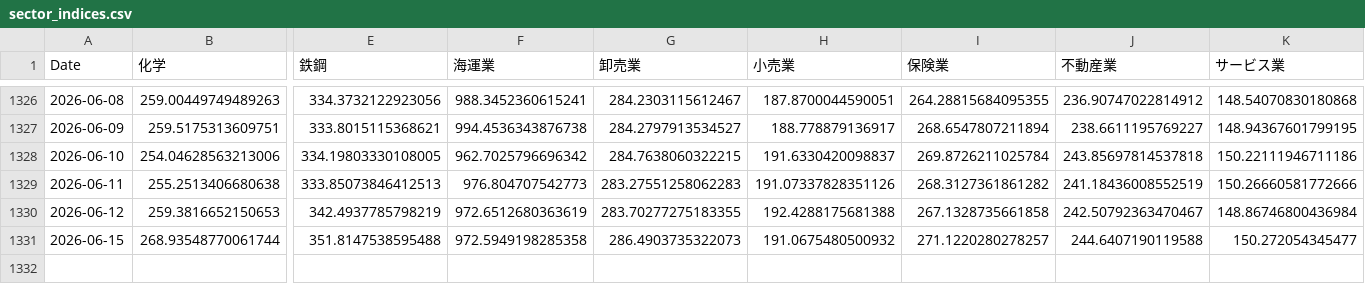
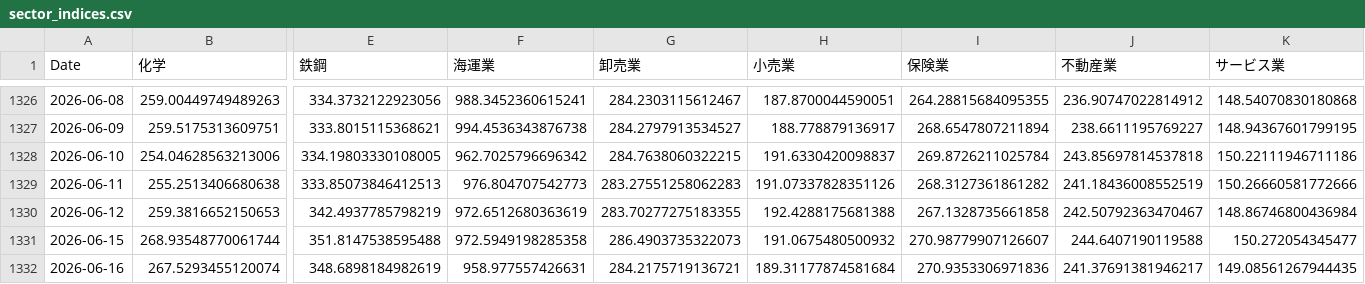
Before and after one commit to nemomasa13222-alt/FxCompany, a CSV file: japan_stocks/results/demo/sector_indices.csv, drawn as a sheet; only a part is shown, gaps mark what is left out; rows hold the shown columns only; the diff names each change by its address in the sheet, - before the commit and + after, or states it on an @@ line.

```diff
--- a/japan_stocks/results/demo/sector_indices.csv
+++ b/japan_stocks/results/demo/sector_indices.csv
-I1331 (保険業): 271.1220280278257
+I1331 (保険業): 270.98779907126607
+row 1332: 2026-06-16 | 267.5293455120074 | 348.6898184982619 | 958.977557426631 | 284.2175719136721 | 189.31177874581684 | 270.9353306971836 | 241.37691381946217 | 149.08561267944435
```
Also changed, not shown: japan_stocks/results/demo/divergence_data.csv, japan_stocks/results/demo/pnl_history.csv, 3 other files.
